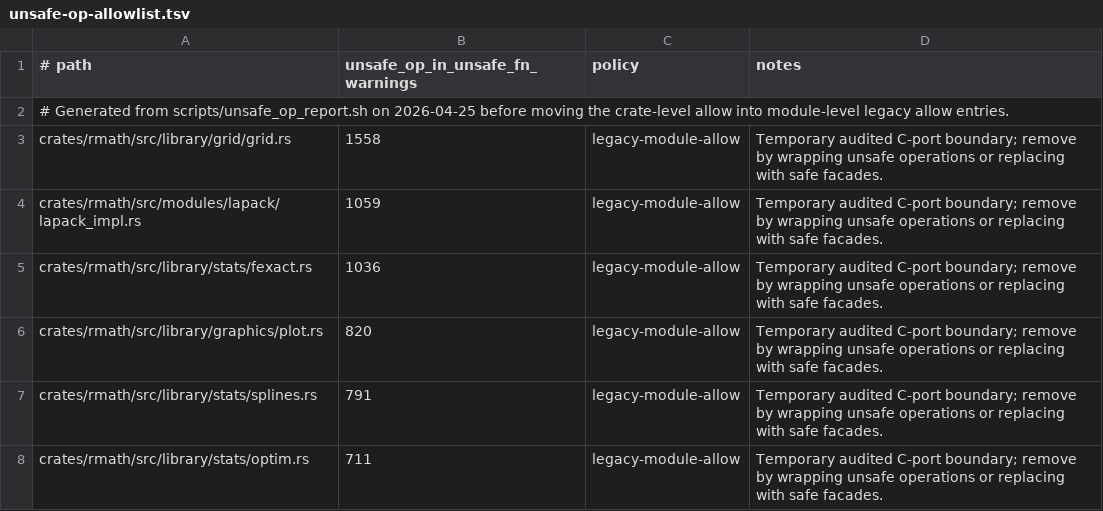
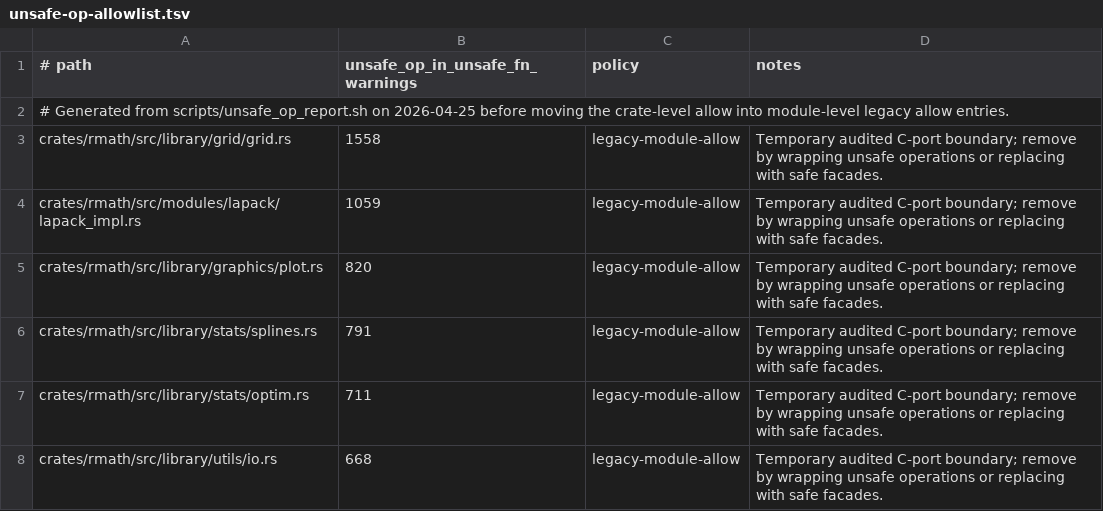
Before and after one commit to bernaferrari/R-rust, a TSV file: docs/unsafe-op-allowlist.tsv, drawn as a sheet; only a part is shown; the shorter side is filled out with more unchanged rows; the diff names each change by its address in the sheet, - before the commit and + after, or states it on an @@ line.

```diff
--- a/docs/unsafe-op-allowlist.tsv
+++ b/docs/unsafe-op-allowlist.tsv
-row 5: crates/rmath/src/library/stats/fexact.rs | 1036 | legacy-module-allow | Temporary audited C-port boundary; remove by wrapping unsafe operations or replacing with safe facades.
```
Also changed, not shown: 1 other file.
